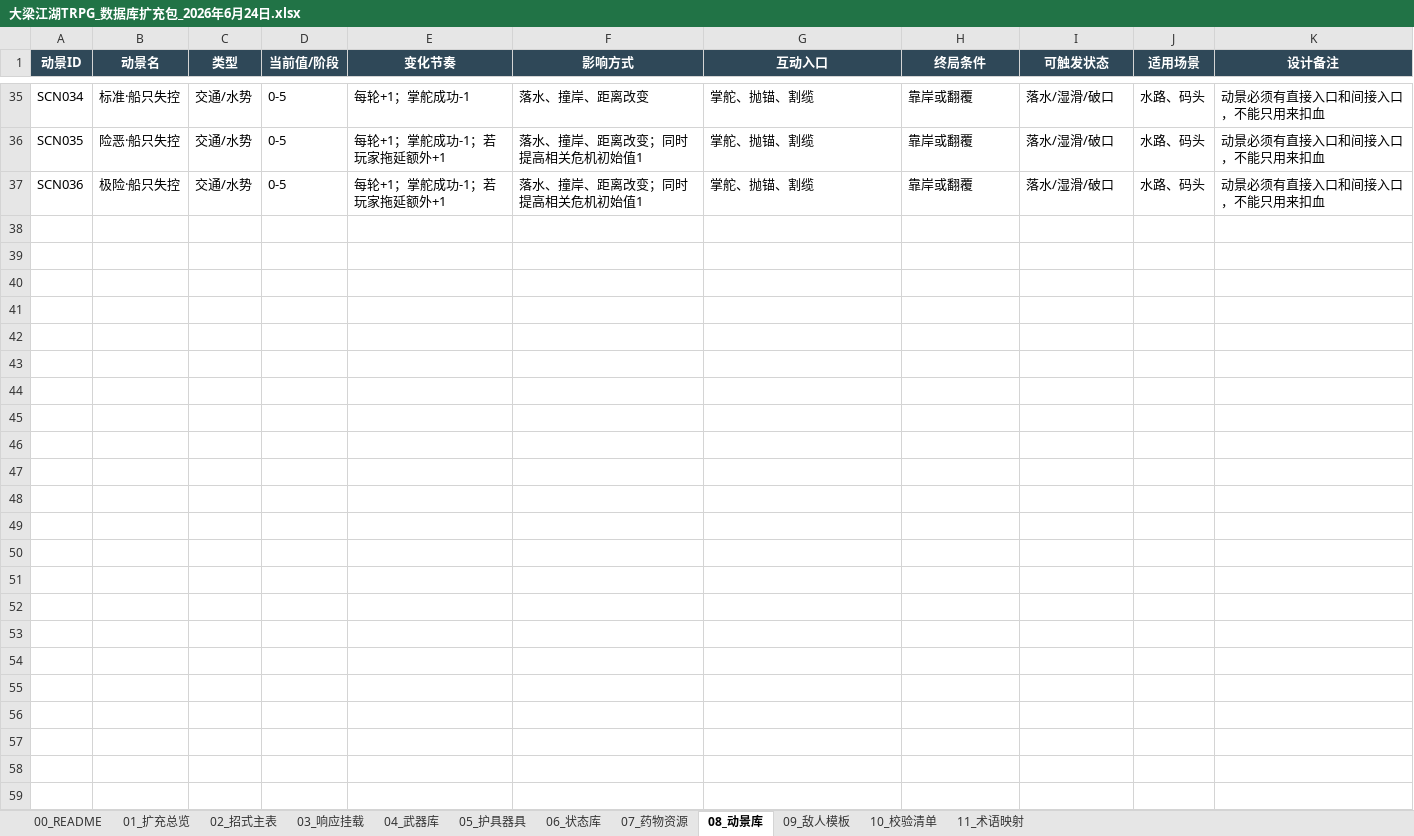
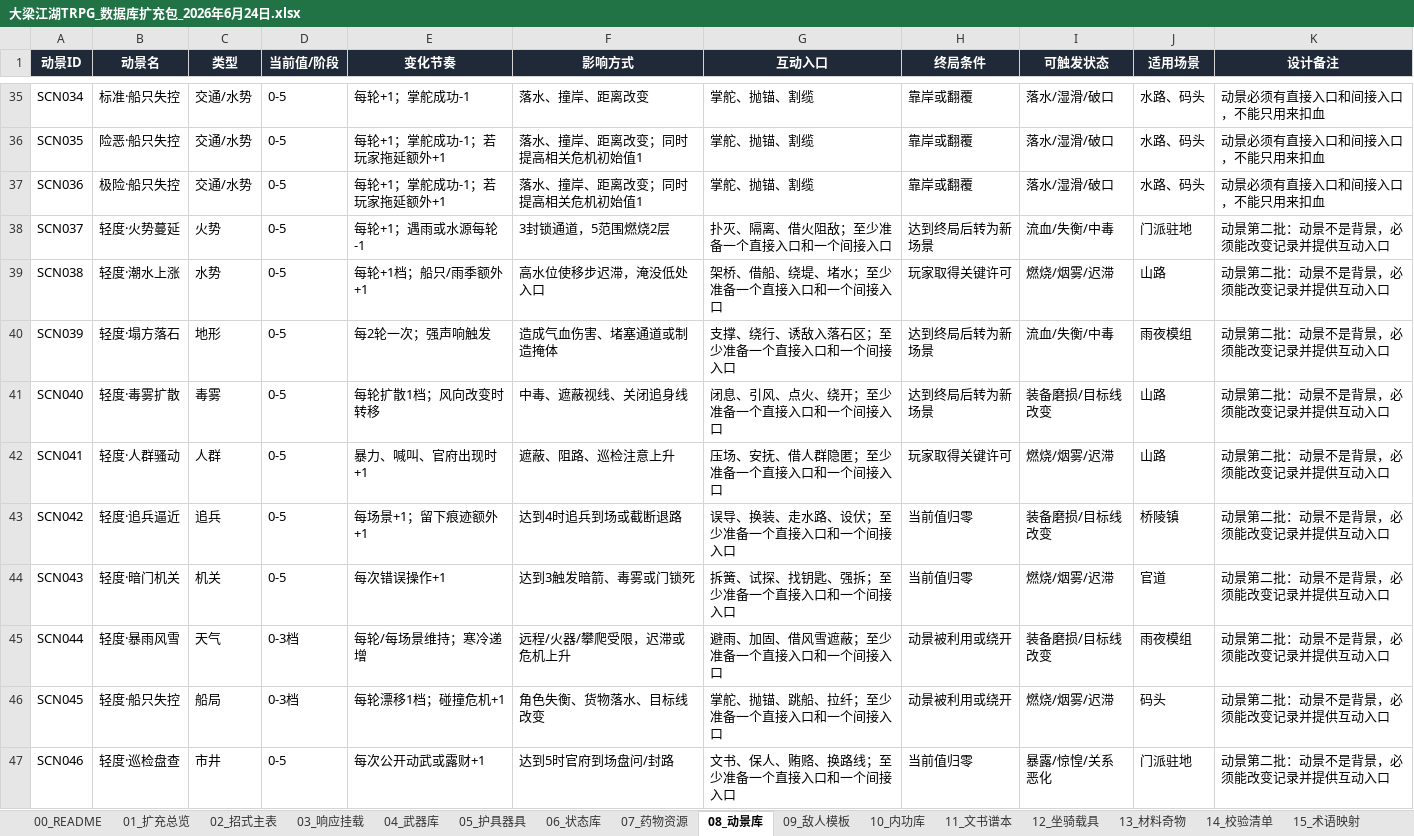
Before and after one commit to leozhang20020213-arch/-, an Excel workbook: 大梁武侠/624/大梁江湖TRPG_数据库扩充包_2026年6月24日.xlsx, sheet 08_动景库, drawn as a sheet; only a part is shown, gaps mark what is left out; values as stored, in another font and other column widths than the file's, no borders; table styles not drawn; the diff covers the shown part only; the diff names each change by its address in the sheet, - before the commit and + after, or states it on an @@ line.

```diff
--- a/大梁武侠/624/大梁江湖TRPG_数据库扩充包_2026年6月24日.xlsx (sheet 08_动景库)
+++ b/大梁武侠/624/大梁江湖TRPG_数据库扩充包_2026年6月24日.xlsx (sheet 08_动景库)
-sheet tab: 10_校验清单
+sheet tab: 10_内功库
-sheet tab: 11_术语映射
+sheet tab: 11_文书谱本
+sheet tab: 12_坐骑载具
+sheet tab: 13_材料奇物
+sheet tab: 14_校验清单
+sheet tab: 15_术语映射
-A1:K1 fill: #2F4858
+A1:K1 fill: #1F2937
+row 38: SCN037 | 轻度·火势蔓延 | 火势 | 0-5 | 每轮+1；遇雨或水源每轮-1 | 3封锁通道，5范围燃烧2层 | 扑灭、隔离、借火阻敌；至少准备一个直接入口和一个间接入口 | 达到终局后转为新场景 | 流血/失衡/中毒 | 门派驻地 | 动景第二批：动景不是背景，必须能改变记录并提供互动入口
+row 39: SCN038 | 轻度·潮水上涨 | 水势 | 0-5 | 每轮+1档；船只/雨季额外+1 | 高水位使移步迟滞，淹没低处入口 | 架桥、借船、绕堤、堵水；至少准备一个直接入口和一个间接入口 | 玩家取得关键许可 | 燃烧/烟雾/迟滞 | 山路 | 动景第二批：动景不是背景，必须能改变记录并提供互动入口
+row 40: SCN039 | 轻度·塌方落石 | 地形 | 0-5 | 每2轮一次；强声响触发 | 造成气血伤害、堵塞通道或制造掩体 | 支撑、绕行、诱敌入落石区；至少准备一个直接入口和一个间接入口 | 达到终局后转为新场景 | 流血/失衡/中毒 | 雨夜模组 | 动景第二批：动景不是背景，必须能改变记录并提供互动入口
+row 41: SCN040 | 轻度·毒雾扩散 | 毒雾 | 0-5 | 每轮扩散1档；风向改变时转移 | 中毒、遮蔽视线、关闭追身线 | 闭息、引风、点火、绕开；至少准备一个直接入口和一个间接入口 | 达到终局后转为新场景 | 装备磨损/目标线改变 | 山路 | 动景第二批：动景不是背景，必须能改变记录并提供互动入口
+row 42: SCN041 | 轻度·人群骚动 | 人群 | 0-5 | 暴力、喊叫、官府出现时+1 | 遮蔽、阻路、巡检注意上升 | 压场、安抚、借人群隐匿；至少准备一个直接入口和一个间接入口 | 玩家取得关键许可 | 燃烧/烟雾/迟滞 | 山路 | 动景第二批：动景不是背景，必须能改变记录并提供互动入口
+row 43: SCN042 | 轻度·追兵逼近 | 追兵 | 0-5 | 每场景+1；留下痕迹额外+1 | 达到4时追兵到场或截断退路 | 误导、换装、走水路、设伏；至少准备一个直接入口和一个间接入口 | 当前值归零 | 装备磨损/目标线改变 | 桥陵镇 | 动景第二批：动景不是背景，必须能改变记录并提供互动入口
+row 44: SCN043 | 轻度·暗门机关 | 机关 | 0-5 | 每次错误操作+1 | 达到3触发暗箭、毒雾或门锁死 | 拆簧、试探、找钥匙、强拆；至少准备一个直接入口和一个间接入口 | 当前值归零 | 燃烧/烟雾/迟滞 | 官道 | 动景第二批：动景不是背景，必须能改变记录并提供互动入口
+row 45: SCN044 | 轻度·暴雨风雪 | 天气 | 0-3档 | 每轮/每场景维持；寒冷递增 | 远程/火器/攀爬受限，迟滞或危机上升 | 避雨、加固、借风雪遮蔽；至少准备一个直接入口和一个间接入口 | 动景被利用或绕开 | 装备磨损/目标线改变 | 雨夜模组 | 动景第二批：动景不是背景，必须能改变记录并提供互动入口
+row 46: SCN045 | 轻度·船只失控 | 船局 | 0-3档 | 每轮漂移1档；碰撞危机+1 | 角色失衡、货物落水、目标线改变 | 掌舵、抛锚、跳船、拉纤；至少准备一个直接入口和一个间接入口 | 动景被利用或绕开 | 燃烧/烟雾/迟滞 | 码头 | 动景第二批：动景不是背景，必须能改变记录并提供互动入口
+row 47: SCN046 | 轻度·巡检盘查 | 市井 | 0-5 | 每次公开动武或露财+1 | 达到5时官府到场盘问/封路 | 文书、保人、贿赂、换路线；至少准备一个直接入口和一个间接入口 | 当前值归零 | 暴露/惊惶/关系恶化 | 门派驻地 | 动景第二批：动景不是背景，必须能改变记录并提供互动入口
```
Also changed, not shown: 70 added rows elsewhere in this sheet, sheet 02_招式主表, sheet 03_响应挂载, sheet 10_内功库, sheet 04_武器库, sheet 09_敌人模板, sheet 05_护具器具, 5 more sheets, 15 other files.
